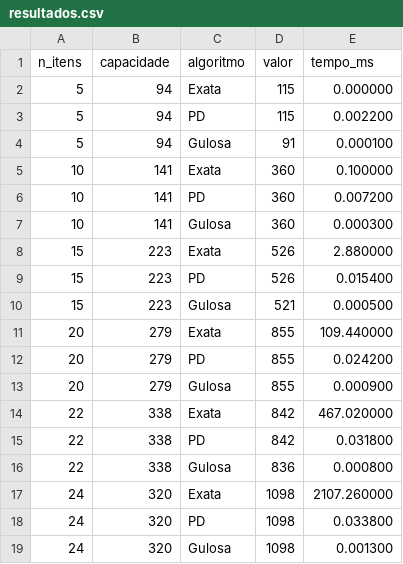
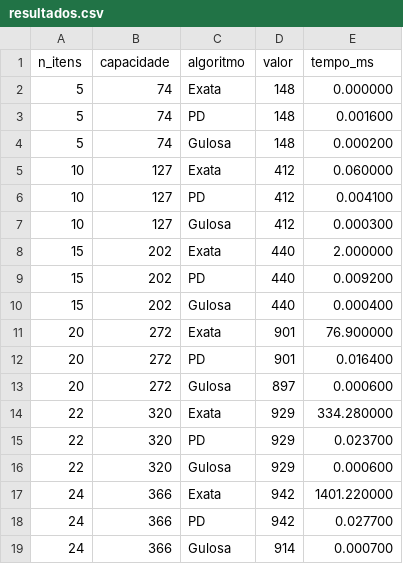
Before and after one commit to GabiAdriana/Analise-Comparativa-MochilaBinaria, a CSV file: results/resultados.csv, drawn as a sheet.

Commit message:
Novos resultados e Adição do print para os itens gerados

```diff
--- a/results/resultados.csv
+++ b/results/resultados.csv
@@ -1,19 +1,19 @@
 n_itens,capacidade,algoritmo,valor,tempo_ms
-5,94,Exata,115,0.000000
-5,94,PD,115,0.002200
-5,94,Gulosa,91,0.000100
-10,141,Exata,360,0.100000
-10,141,PD,360,0.007200
-10,141,Gulosa,360,0.000300
-15,223,Exata,526,2.880000
-15,223,PD,526,0.015400
-15,223,Gulosa,521,0.000500
-20,279,Exata,855,109.440000
-20,279,PD,855,0.024200
-20,279,Gulosa,855,0.000900
-22,338,Exata,842,467.020000
-22,338,PD,842,0.031800
-22,338,Gulosa,836,0.000800
-24,320,Exata,1098,2107.260000
-24,320,PD,1098,0.033800
-24,320,Gulosa,1098,0.001300
+5,74,Exata,148,0.000000
+5,74,PD,148,0.001600
+5,74,Gulosa,148,0.000200
+10,127,Exata,412,0.060000
+10,127,PD,412,0.004100
+10,127,Gulosa,412,0.000300
+15,202,Exata,440,2.000000
+15,202,PD,440,0.009200
+15,202,Gulosa,440,0.000400
+20,272,Exata,901,76.900000
+20,272,PD,901,0.016400
+20,272,Gulosa,897,0.000600
+22,320,Exata,929,334.280000
+22,320,PD,929,0.023700
+22,320,Gulosa,929,0.000600
+24,366,Exata,942,1401.220000
+24,366,PD,942,0.027700
+24,366,Gulosa,914,0.000700
```
Also changed, not shown: 6 other files.
